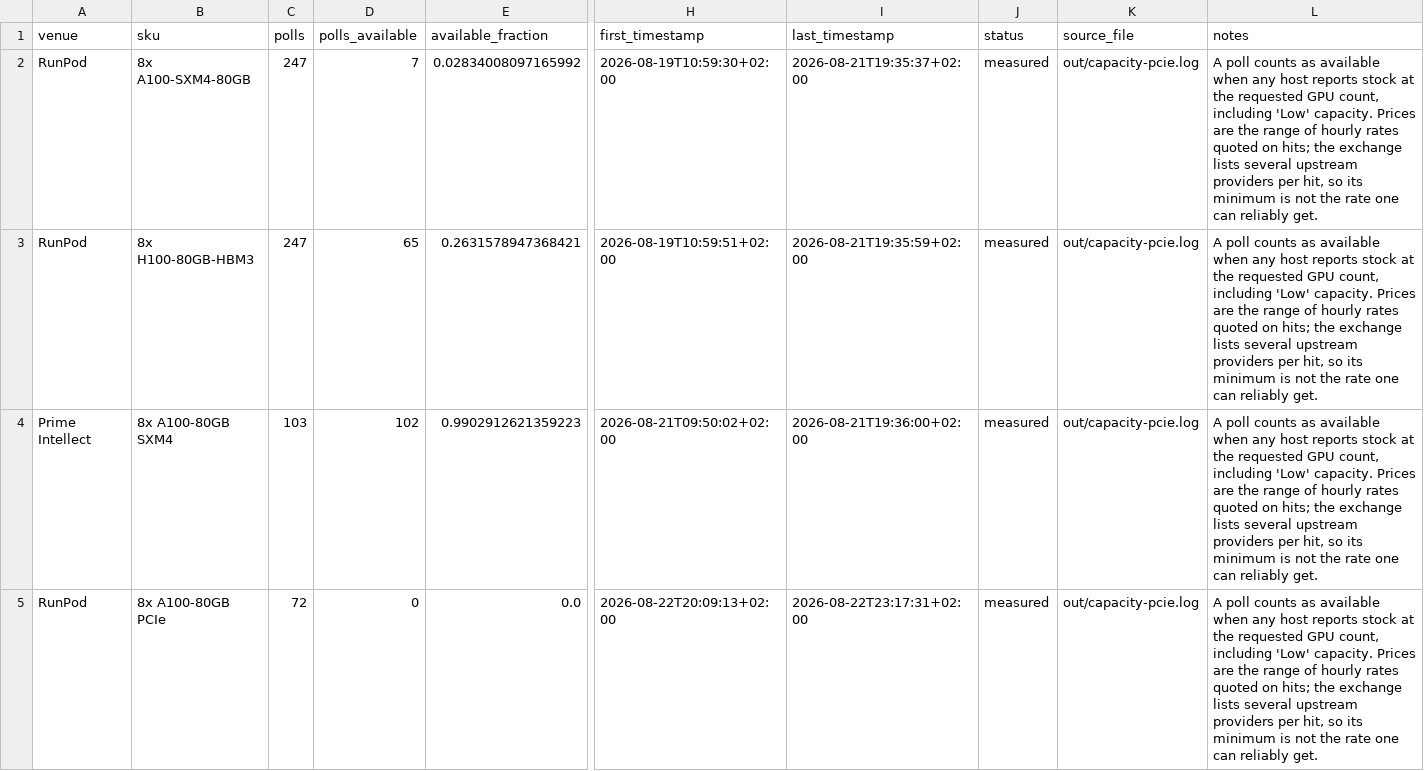
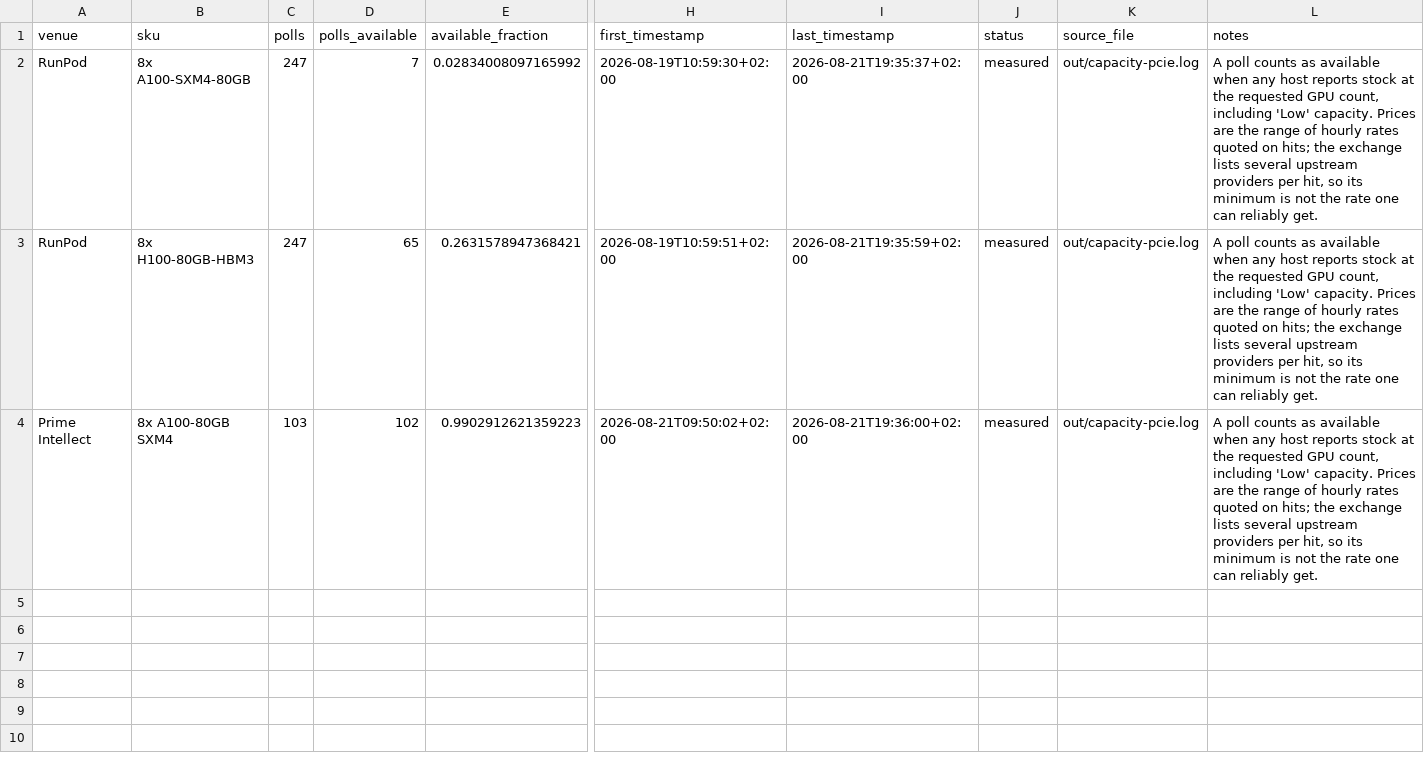
Before and after one commit to adamdivak/distrain, a CSV file: docs/writeup_data/capacity_availability.csv, drawn as a sheet; only a part is shown, gaps mark what is left out; rows hold the shown columns only; the diff names each change by its address in the sheet, - before the commit and + after, or states it on an @@ line.

```diff
--- a/docs/writeup_data/capacity_availability.csv
+++ b/docs/writeup_data/capacity_availability.csv
-row 5: RunPod | 8x A100-80GB PCIe | 72 | 0 | 0.0 | 2026-08-22T20:09:13+02:00 | 2026-08-22T23:17:31+02:00 | measured | out/capacity-pcie.log | A poll counts as available when any host reports stock at the requested GPU count, including 'Low' capacity. Prices are the range of hourly rates quoted on hits; the exchange lists several upstream providers per hit, so its minimum is not the rate one can reliably get.
```
Also changed, not shown: docs/writeup_data/cost_inputs.csv, docs/writeup_data/data_gaps.csv, 42 other files.
